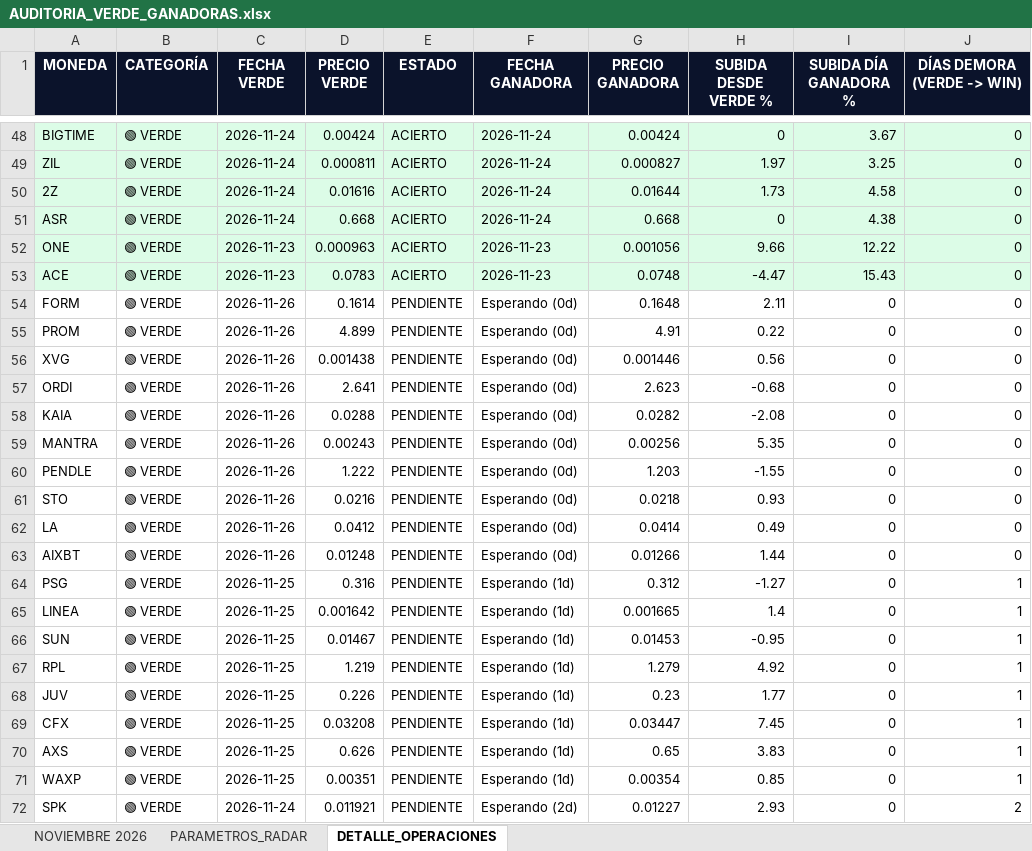
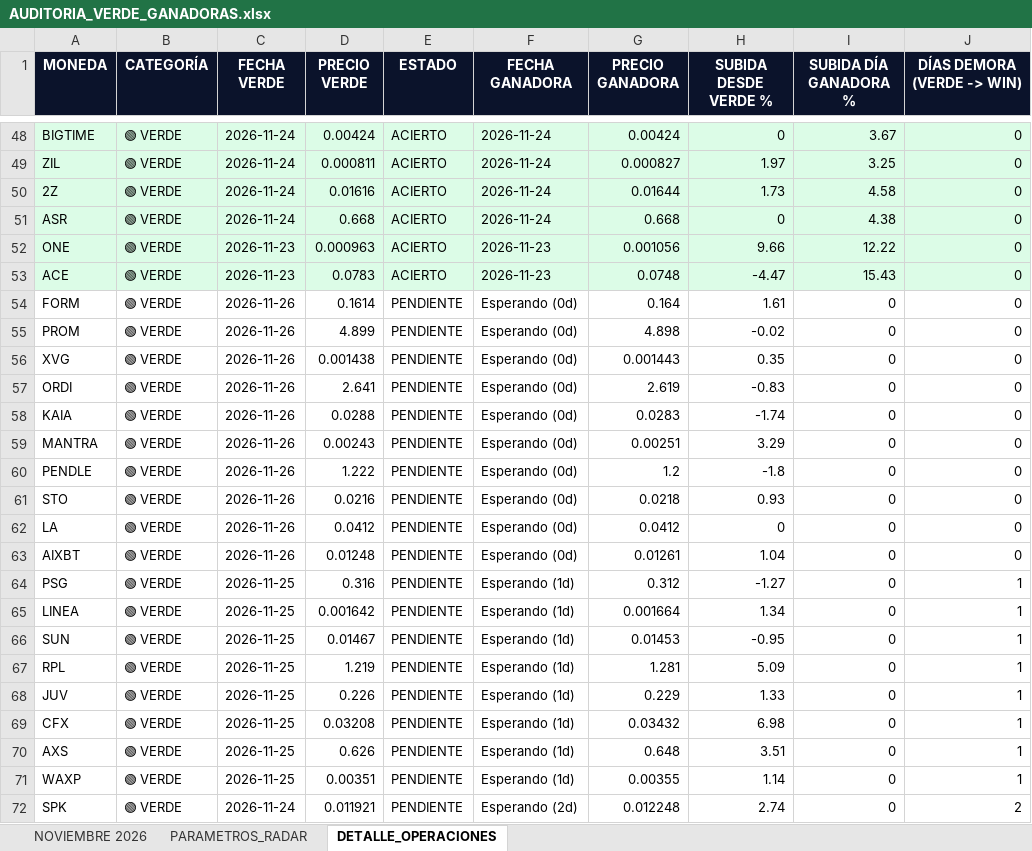
Before and after one commit to kjanoto-coder/panel-cripto, an Excel workbook: AUDITORIA_VERDE_GANADORAS.xlsx, sheet DETALLE_OPERACIONES, drawn as a sheet; only a part is shown, gaps mark what is left out; values as stored, in another font and other column widths than the file's, no borders; the diff covers the shown part only; the diff names each change by its address in the sheet, - before the commit and + after, or states it on an @@ line.

```diff
--- a/AUDITORIA_VERDE_GANADORAS.xlsx (sheet DETALLE_OPERACIONES)
+++ b/AUDITORIA_VERDE_GANADORAS.xlsx (sheet DETALLE_OPERACIONES)
-G54 (PRECIO GANADORA): 0.1648
+G54 (PRECIO GANADORA): 0.164
-H54 (SUBIDA DESDE VERDE %): 2.11
+H54 (SUBIDA DESDE VERDE %): 1.61
-G55 (PRECIO GANADORA): 4.91
+G55 (PRECIO GANADORA): 4.898
-H55 (SUBIDA DESDE VERDE %): 0.22
+H55 (SUBIDA DESDE VERDE %): -0.02
-G56 (PRECIO GANADORA): 0.001446
+G56 (PRECIO GANADORA): 0.001443
-H56 (SUBIDA DESDE VERDE %): 0.56
+H56 (SUBIDA DESDE VERDE %): 0.35
-G57 (PRECIO GANADORA): 2.623
+G57 (PRECIO GANADORA): 2.619
-H57 (SUBIDA DESDE VERDE %): -0.68
+H57 (SUBIDA DESDE VERDE %): -0.83
-G58 (PRECIO GANADORA): 0.0282
+G58 (PRECIO GANADORA): 0.0283
-H58 (SUBIDA DESDE VERDE %): -2.08
+H58 (SUBIDA DESDE VERDE %): -1.74
-G59 (PRECIO GANADORA): 0.00256
+G59 (PRECIO GANADORA): 0.00251
-H59 (SUBIDA DESDE VERDE %): 5.35
+H59 (SUBIDA DESDE VERDE %): 3.29
-G60 (PRECIO GANADORA): 1.203
+G60 (PRECIO GANADORA): 1.2
-H60 (SUBIDA DESDE VERDE %): -1.55
+H60 (SUBIDA DESDE VERDE %): -1.8
-G62 (PRECIO GANADORA): 0.0414
+G62 (PRECIO GANADORA): 0.0412
-H62 (SUBIDA DESDE VERDE %): 0.49
+H62 (SUBIDA DESDE VERDE %): 0
-G63 (PRECIO GANADORA): 0.01266
+G63 (PRECIO GANADORA): 0.01261
-H63 (SUBIDA DESDE VERDE %): 1.44
+H63 (SUBIDA DESDE VERDE %): 1.04
-G65 (PRECIO GANADORA): 0.001665
+G65 (PRECIO GANADORA): 0.001664
-H65 (SUBIDA DESDE VERDE %): 1.4
+H65 (SUBIDA DESDE VERDE %): 1.34
-G67 (PRECIO GANADORA): 1.279
+G67 (PRECIO GANADORA): 1.281
-H67 (SUBIDA DESDE VERDE %): 4.92
+H67 (SUBIDA DESDE VERDE %): 5.09
-G68 (PRECIO GANADORA): 0.23
+G68 (PRECIO GANADORA): 0.229
-H68 (SUBIDA DESDE VERDE %): 1.77
+H68 (SUBIDA DESDE VERDE %): 1.33
-G69 (PRECIO GANADORA): 0.03447
+G69 (PRECIO GANADORA): 0.03432
-H69 (SUBIDA DESDE VERDE %): 7.45
+H69 (SUBIDA DESDE VERDE %): 6.98
-G70 (PRECIO GANADORA): 0.65
+G70 (PRECIO GANADORA): 0.648
-H70 (SUBIDA DESDE VERDE %): 3.83
+H70 (SUBIDA DESDE VERDE %): 3.51
-G71 (PRECIO GANADORA): 0.00354
+G71 (PRECIO GANADORA): 0.00355
-H71 (SUBIDA DESDE VERDE %): 0.85
+H71 (SUBIDA DESDE VERDE %): 1.14
-G72 (PRECIO GANADORA): 0.01227
+G72 (PRECIO GANADORA): 0.012248
-H72 (SUBIDA DESDE VERDE %): 2.93
+H72 (SUBIDA DESDE VERDE %): 2.74
```
Also changed, not shown: 98 edited cells elsewhere in this sheet, sheet NOVIEMBRE 2026, sheet PARAMETROS_RADAR, 1 other file.
